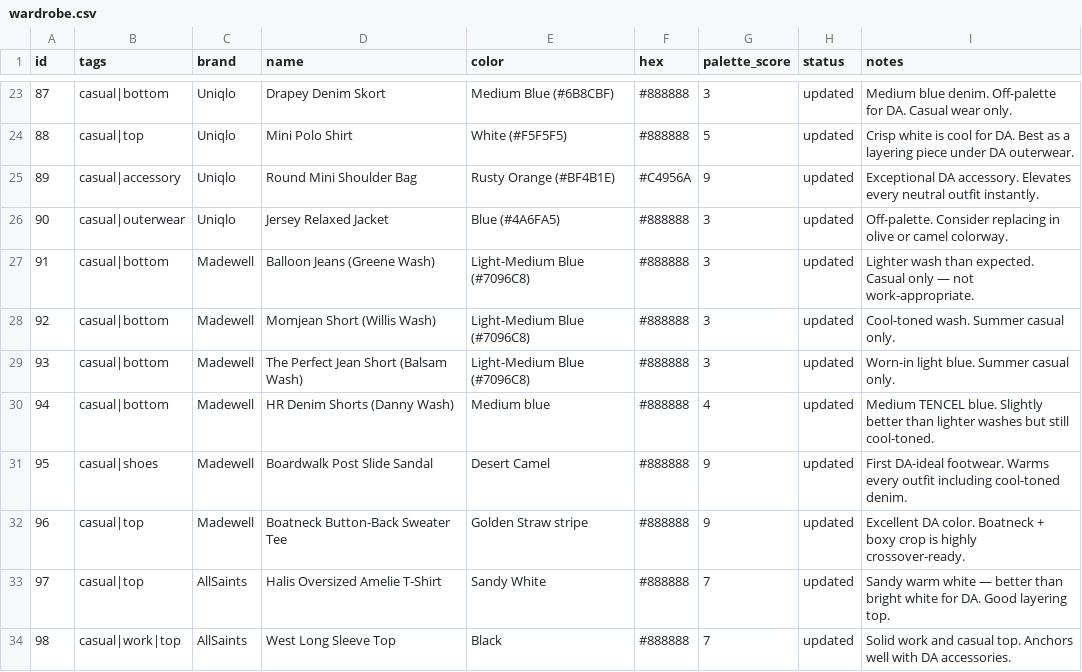
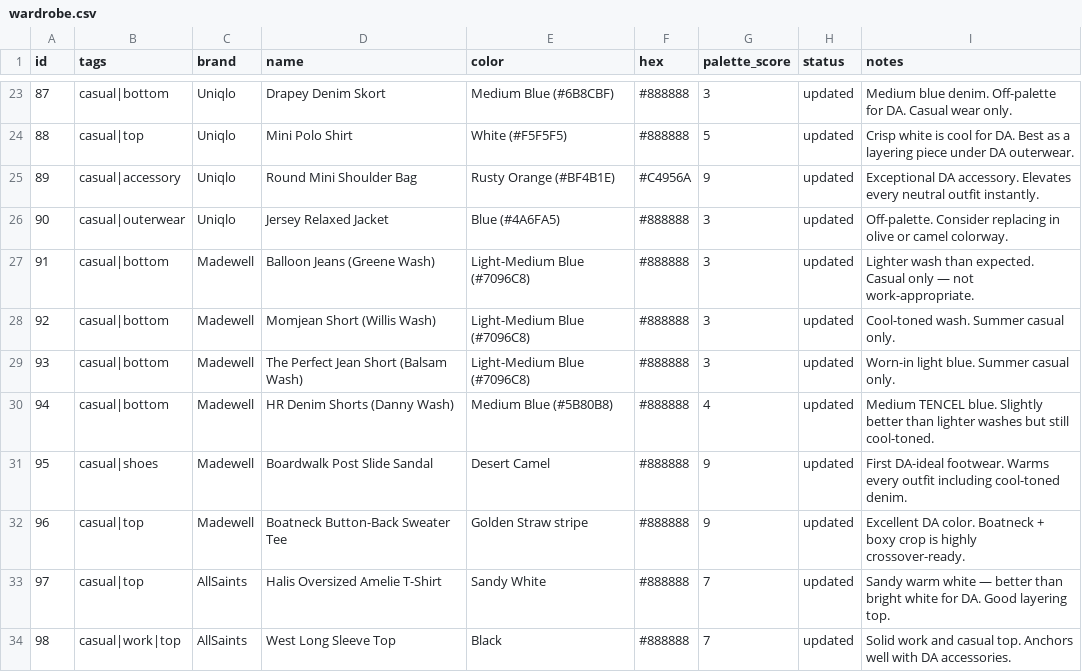
Before and after one commit to nmillere/wardrobe, a CSV file: wardrobe.csv, drawn as a sheet; only a part is shown, gaps mark what is left out.

Commit message:
Update HR Denim Shorts (Danny Wash) in wardrobe via MCP

```diff
--- a/wardrobe.csv
+++ b/wardrobe.csv
@@ -29,3 +29,3 @@ id,tags,brand,name,color,hex,palette_score,status,notes
 "93","casual|bottom","Madewell","The Perfect Jean Short (Balsam Wash)","Light-Medium Blue (#7096C8)","#888888","3","updated","Worn-in light blue. Summer casual only."
-"94","casual|bottom","Madewell","HR Denim Shorts (Danny Wash)","Medium blue","#888888","4","updated","Medium TENCEL blue. Slightly better than lighter washes but still cool-toned."
+"94","casual|bottom","Madewell","HR Denim Shorts (Danny Wash)","Medium Blue (#5B80B8)","#888888","4","updated","Medium TENCEL blue. Slightly better than lighter washes but still cool-toned."
 "95","casual|shoes","Madewell","Boardwalk Post Slide Sandal","Desert Camel","#888888","9","updated","First DA-ideal footwear. Warms every outfit including cool-toned denim."
```
